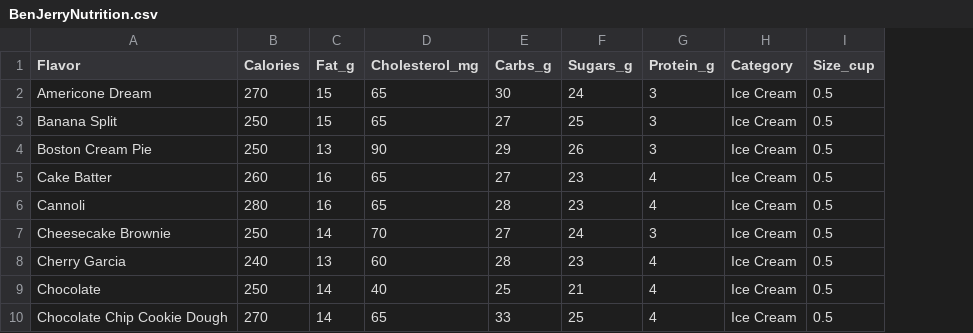
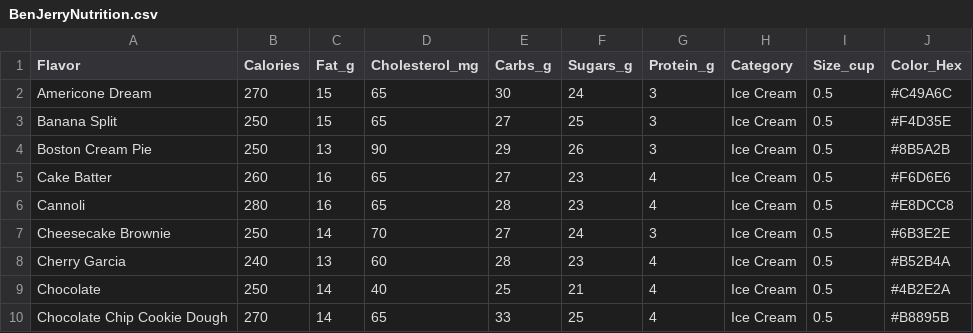
Before and after one commit to vyhuynh147/ice-cream-flavor, a CSV file: BenJerryNutrition.csv, drawn as a sheet; only a part is shown; the diff names each change by its address in the sheet, - before the commit and + after, or states it on an @@ line.

```diff
--- a/BenJerryNutrition.csv
+++ b/BenJerryNutrition.csv
+column J (Color_Hex), rows 2-10: #C49A6C | #F4D35E | #8B5A2B | #F6D6E6 | #E8DCC8 | #6B3E2E | #B52B4A | #4B2E2A | #B8895B
```
Also changed, not shown: 2 other files.
